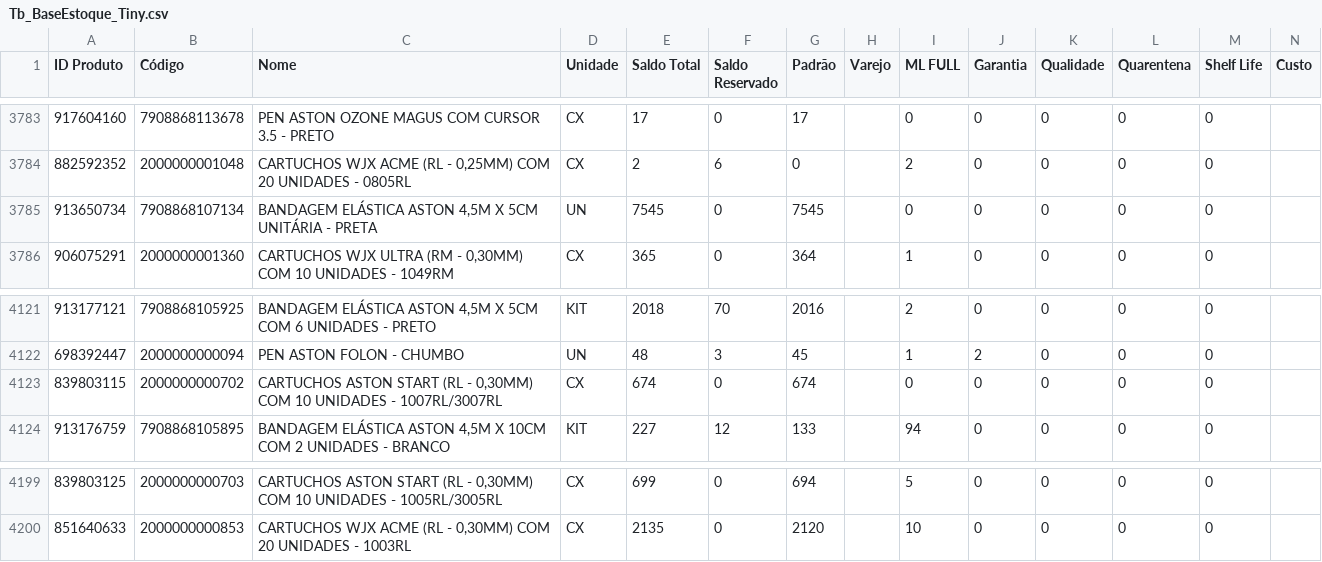
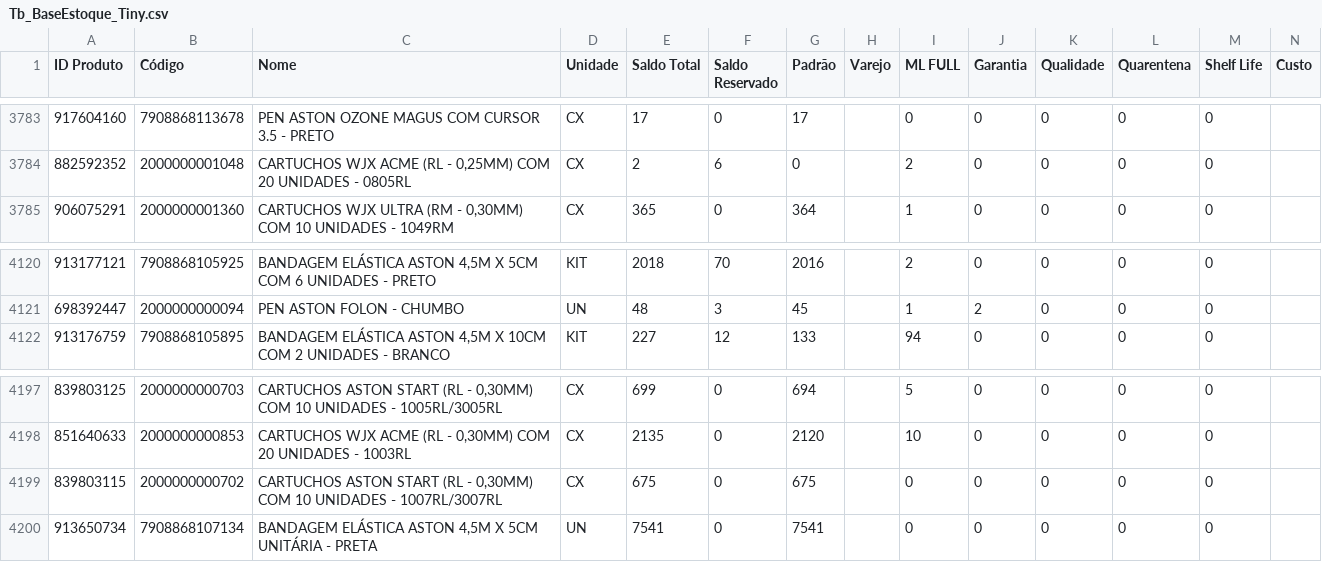
Before and after one commit to JhonatanAlmeida02/tiny-erp, a CSV file: TB_bases/Tb_BaseEstoque_Tiny.csv, drawn as a sheet; only a part is shown, gaps mark what is left out; removed rows and columns are numbered as before the commit, all else as after; the diff names each change by its address in the sheet, - before the commit and + after, or states it on an @@ line.

```diff
--- a/TB_bases/Tb_BaseEstoque_Tiny.csv
+++ b/TB_bases/Tb_BaseEstoque_Tiny.csv
-row 3785: 913650734 | 7908868107134 | BANDAGEM ELÁSTICA ASTON 4,5M X 5CM UNITÁRIA - PRETA | UN | 7545 | 0 | 7545 |  | 0 | 0 | 0 | 0 | 0
-row 4123: 839803115 | 2000000000702 | CARTUCHOS ASTON START (RL - 0,30MM) COM 10 UNIDADES - 1007RL/3007RL | CX | 674 | 0 | 674 |  | 0 | 0 | 0 | 0 | 0
+row 4199: 839803115 | 2000000000702 | CARTUCHOS ASTON START (RL - 0,30MM) COM 10 UNIDADES - 1007RL/3007RL | CX | 675 | 0 | 675 |  | 0 | 0 | 0 | 0 | 0
+row 4200: 913650734 | 7908868107134 | BANDAGEM ELÁSTICA ASTON 4,5M X 5CM UNITÁRIA - PRETA | UN | 7541 | 0 | 7541 |  | 0 | 0 | 0 | 0 | 0
```
Also changed, not shown: 1 other file.
